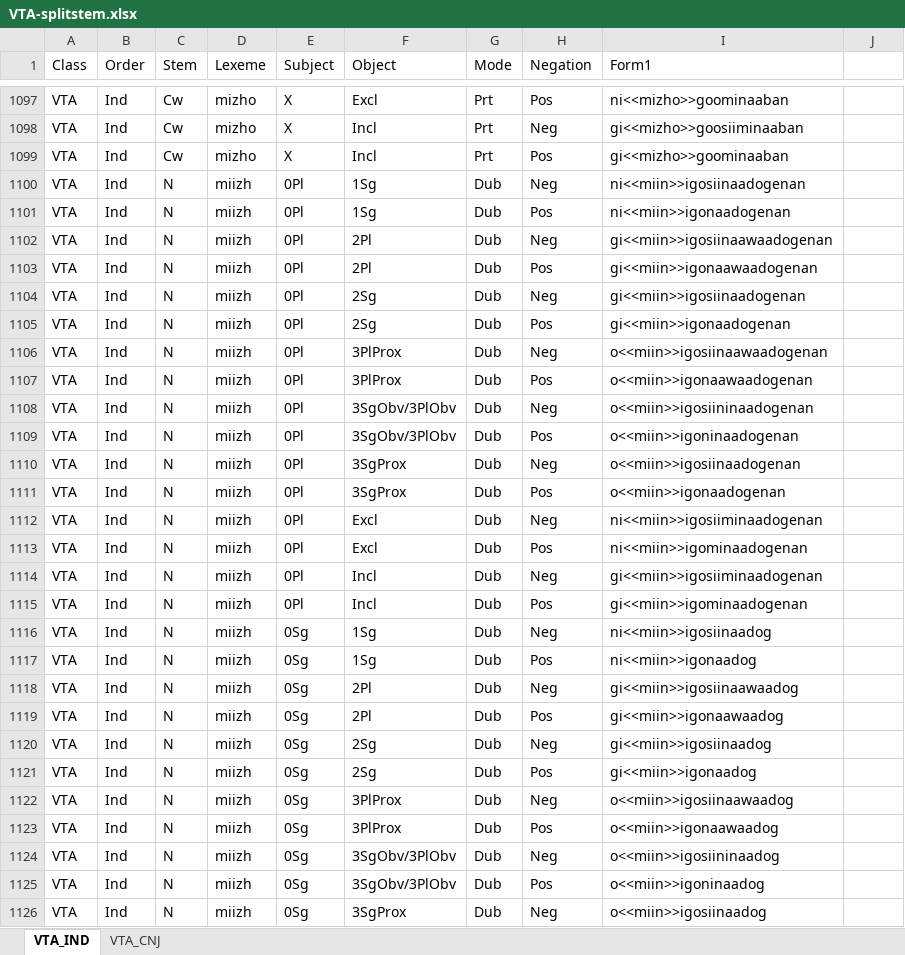
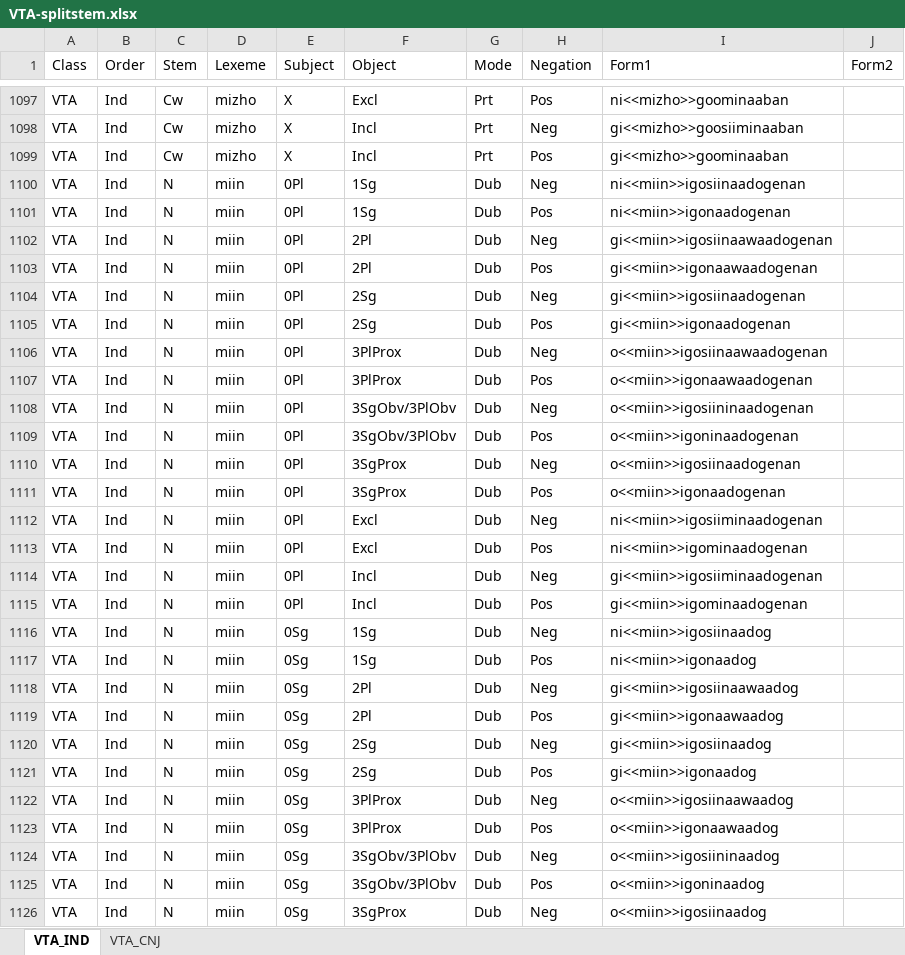
Before and after one commit to giellalt/lang-ciw, an Excel workbook: inc/flattened/createYaml/VTA-splitstem.xlsx, sheet VTA_IND, drawn as a sheet; only a part is shown, gaps mark what is left out; values as stored, in another font and other column widths than the file's, no borders; the diff covers the shown part only; the diff names each change by its address in the sheet, - before the commit and + after, or states it on an @@ line.

Commit message:
Update VTA lexemes

```diff
--- a/inc/flattened/createYaml/VTA-splitstem.xlsx (sheet VTA_IND)
+++ b/inc/flattened/createYaml/VTA-splitstem.xlsx (sheet VTA_IND)
-J1: (empty)
+J1: Form2
-D1100:D1126 (Lexeme): miizh
+D1100:D1126 (Lexeme): miin
```
Also changed, not shown: 705 edited cells elsewhere in this sheet, inc/flattened/createYaml/VTA.xlsx, 2 other files.
